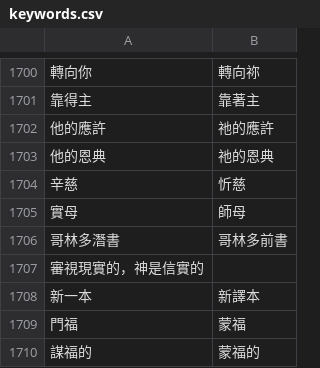
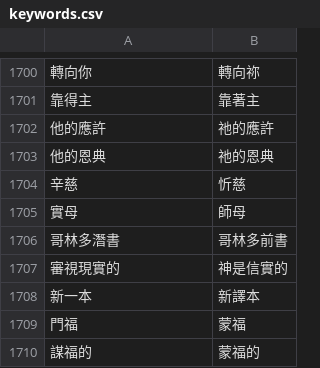
Before and after one commit to Enoooch0921/Srt-Christian-vocabulary-replacement, a CSV file: keywords.csv, drawn as a sheet; only a part is shown, gaps mark what is left out; removed rows and columns are numbered as before the commit, all else as after; the diff names each change by its address in the sheet, - before the commit and + after, or states it on an @@ line.

Commit message:
Update keywords.csv

```diff
--- a/keywords.csv
+++ b/keywords.csv
-row 1707: 審視現實的，神是信實的
+row 1707: 審視現實的 | 神是信實的
```
